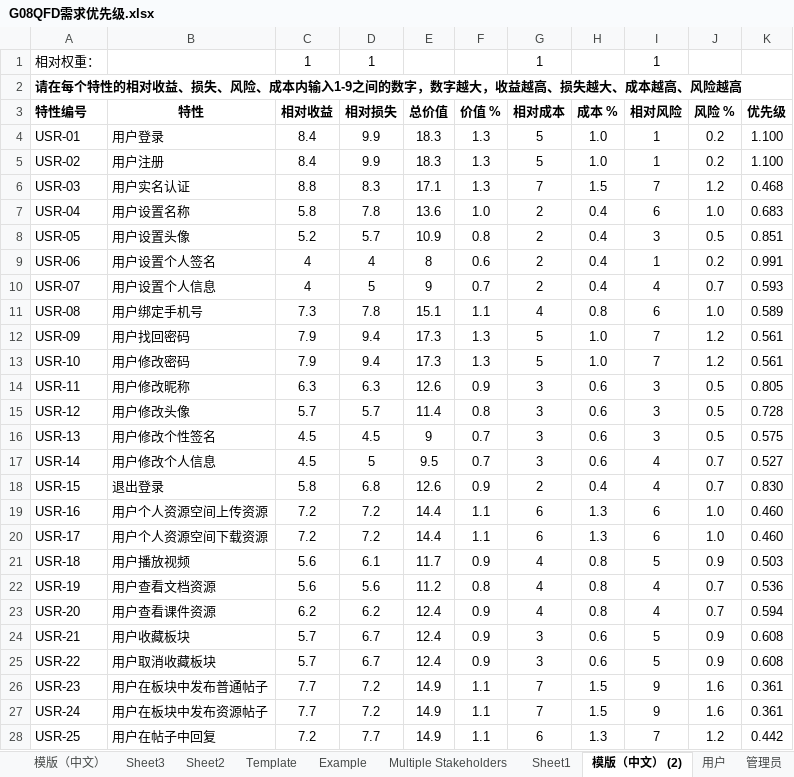
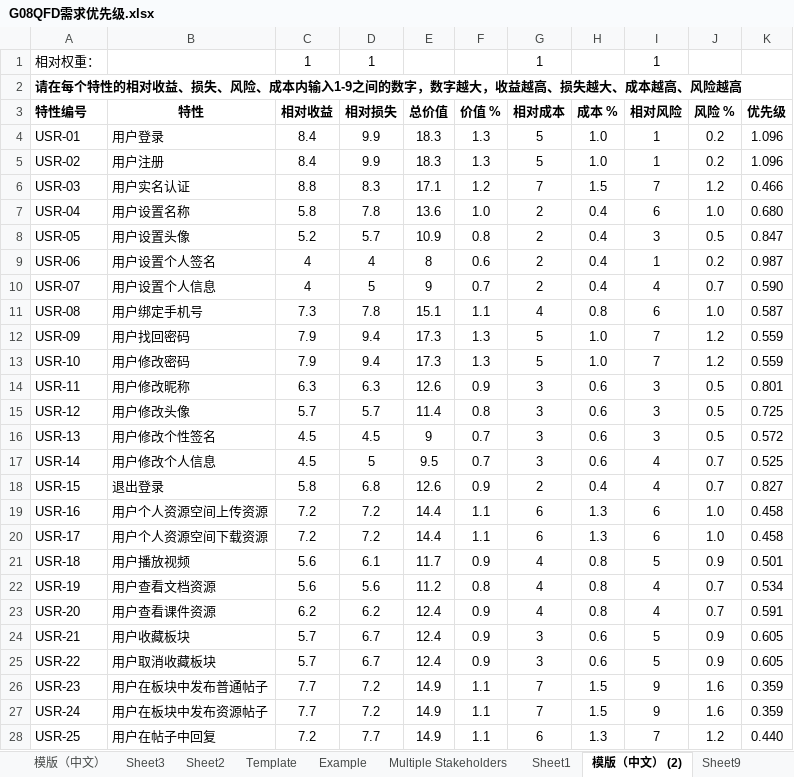
Before and after one commit to wxhwxhwxh2002/SETP_SRA, an Excel workbook: 文档/QFD/G08QFD需求优先级.xlsx, sheet 模版（中文） (2), drawn as a sheet; only a part is shown; values as stored, in another font and other column widths than the file's, no borders; the diff covers the shown part only; the diff names each change by its address in the sheet, - before the commit and + after, or states it on an @@ line.

```diff
--- a/文档/QFD/G08QFD需求优先级.xlsx (sheet 模版（中文） (2))
+++ b/文档/QFD/G08QFD需求优先级.xlsx (sheet 模版（中文） (2))
+sheet tab: Sheet9
-K4:K5 (优先级): 1.100
+K4:K5 (优先级): 1.096
-F6 (价值 %): 1.3
+F6 (价值 %): 1.2
-K6 (优先级): 0.468
+K6 (优先级): 0.466
-K7 (优先级): 0.683
+K7 (优先级): 0.680
-K8 (优先级): 0.851
+K8 (优先级): 0.847
-K9 (优先级): 0.991
+K9 (优先级): 0.987
-K10 (优先级): 0.593
+K10 (优先级): 0.590
-K11 (优先级): 0.589
+K11 (优先级): 0.587
-K12:K13 (优先级): 0.561
+K12:K13 (优先级): 0.559
-K14 (优先级): 0.805
+K14 (优先级): 0.801
-K15 (优先级): 0.728
+K15 (优先级): 0.725
-K16 (优先级): 0.575
+K16 (优先级): 0.572
-K17 (优先级): 0.527
+K17 (优先级): 0.525
-K18 (优先级): 0.830
+K18 (优先级): 0.827
-K19:K20 (优先级): 0.460
+K19:K20 (优先级): 0.458
-K21 (优先级): 0.503
+K21 (优先级): 0.501
-K22 (优先级): 0.536
+K22 (优先级): 0.534
-K23 (优先级): 0.594
+K23 (优先级): 0.591
-K24:K25 (优先级): 0.608
+K24:K25 (优先级): 0.605
-K26:K27 (优先级): 0.361
+K26:K27 (优先级): 0.359
-K28 (优先级): 0.442
+K28 (优先级): 0.440
```
Also changed, not shown: 109 edited cells elsewhere in this sheet, sheet 模版（中文）, other sheet tabs, formulas that keep their value, 1 other file.
